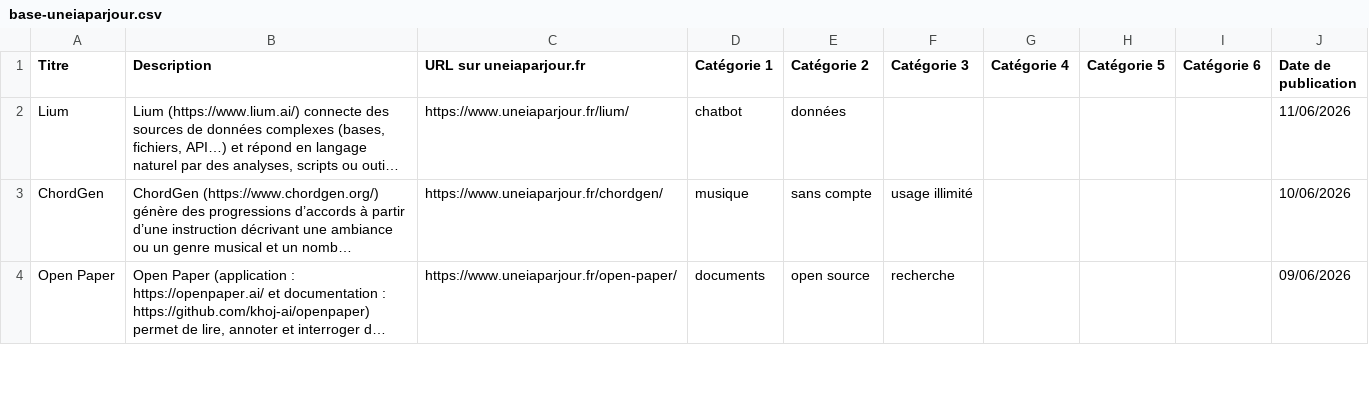
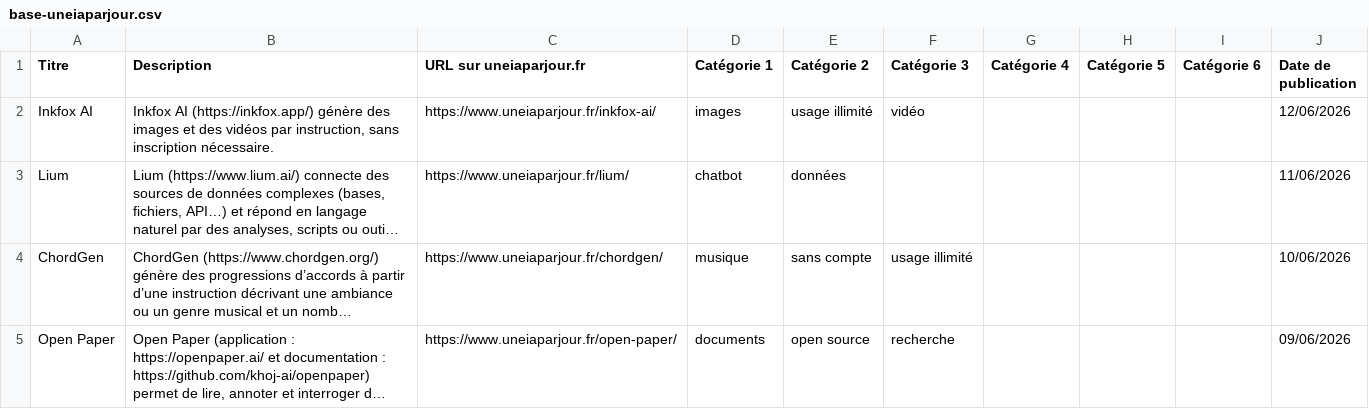
Before and after one commit to uneIAparjour/base, a CSV file: base-uneiaparjour.csv, drawn as a sheet; only a part is shown; long unchanged cells end in …; the diff names each change by its address in the sheet, - before the commit and + after, or states it on an @@ line.

```diff
--- a/base-uneiaparjour.csv
+++ b/base-uneiaparjour.csv
+row 2: Inkfox AI | Inkfox AI (https://inkfox.app/) génère des images et des vidéos par instruction, sans inscription nécessaire. | https://www.uneiaparjour.fr/inkfox-ai/ | images | usage illimité | vidéo |  |  |  | 12/06/2026
```
Also changed, not shown: 3 other files.
